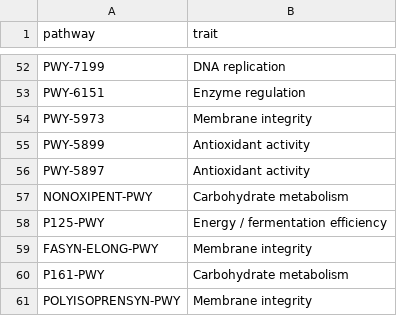
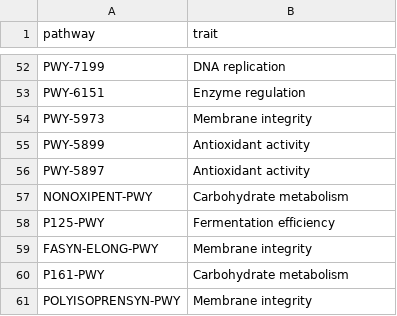
Before and after one commit to VarshaS-37/Grain2Gut, a CSV file: picrust_processed_output_files/pwy80_word.csv, drawn as a sheet; only a part is shown, gaps mark what is left out; the diff covers the shown part only.

```diff
--- a/picrust_processed_output_files/pwy80_word.csv
+++ b/picrust_processed_output_files/pwy80_word.csv
@@ -57,3 +57,3 @@ PWY-5897,Antioxidant activity
 NONOXIPENT-PWY,Carbohydrate metabolism
-P125-PWY,Energy / fermentation efficiency
+P125-PWY,Fermentation efficiency
 FASYN-ELONG-PWY,Membrane integrity
```
Also changed, not shown: 8 edited cells elsewhere in this file.
